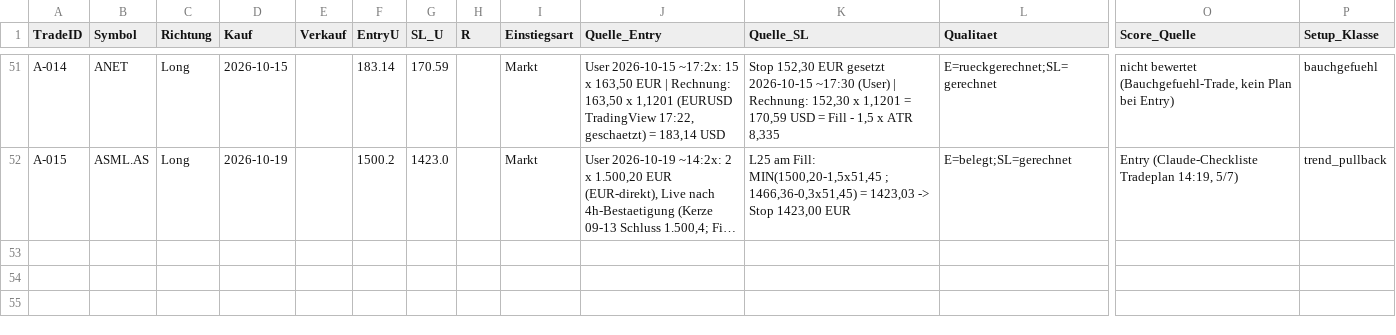
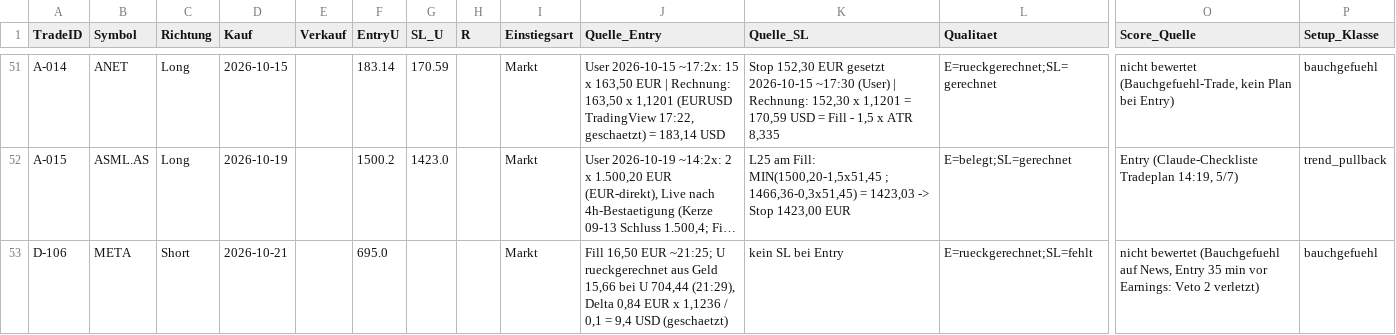
Before and after one commit to Mathematthias/Derivate-Trading-Automatisierung, a CSV file: marketdata-pipeline/state/trade_audit.csv, drawn as a sheet; only a part is shown, gaps mark what is left out; long unchanged cells end in …; rows hold the shown columns only; the diff names each change by its address in the sheet, - before the commit and + after, or states it on an @@ line.

```diff
--- a/marketdata-pipeline/state/trade_audit.csv
+++ b/marketdata-pipeline/state/trade_audit.csv
+row 53: D-106 | META | Short | 2026-10-21 |  | 695.0 |  |  | Markt | Fill 16,50 EUR ~21:25; U rueckgerechnet aus Geld 15,66 bei U 704,44 (21:29), Delta 0,84 EUR x 1,1236 / 0,1 = 9,4 USD (geschaetzt) | kein SL bei Entry | E=rueckgerechnet;SL=fehlt | nicht bewertet (Bauchgefuehl auf News, Entry 35 min vor Earnings: Veto 2 verletzt) | bauchgefuehl
```
Also changed, not shown: 2 other files.
